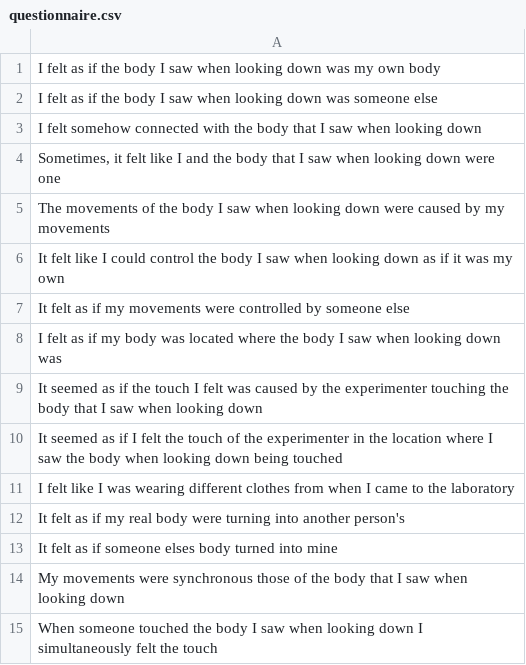
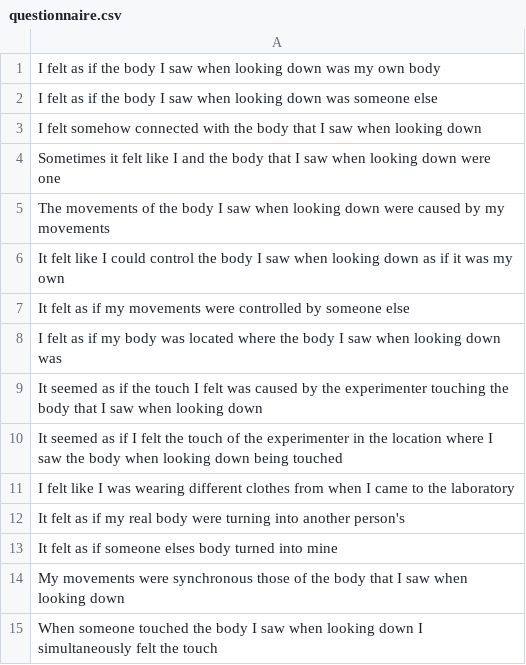
Before and after one commit to BeAnotherLab/The-Machine-to-be-Another-Unity, a CSV file: Lists/questionnaire.csv, drawn as a sheet.

Commit message:
adjust question

```diff
--- a/Lists/questionnaire.csv
+++ b/Lists/questionnaire.csv
@@ -3,3 +3,3 @@ I felt as if the body I saw when looking down was someone else
 I felt somehow connected with the body that I saw when looking down
-"Sometimes, it felt like I and the body that I saw when looking down were one"
+Sometimes it felt like I and the body that I saw when looking down were one
 The movements of the body I saw when looking down were caused by my movements
```
